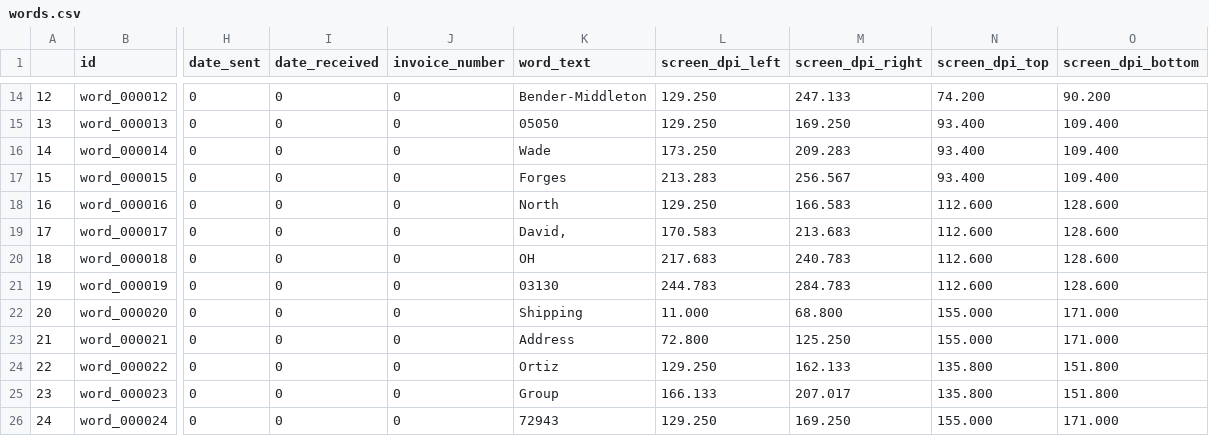
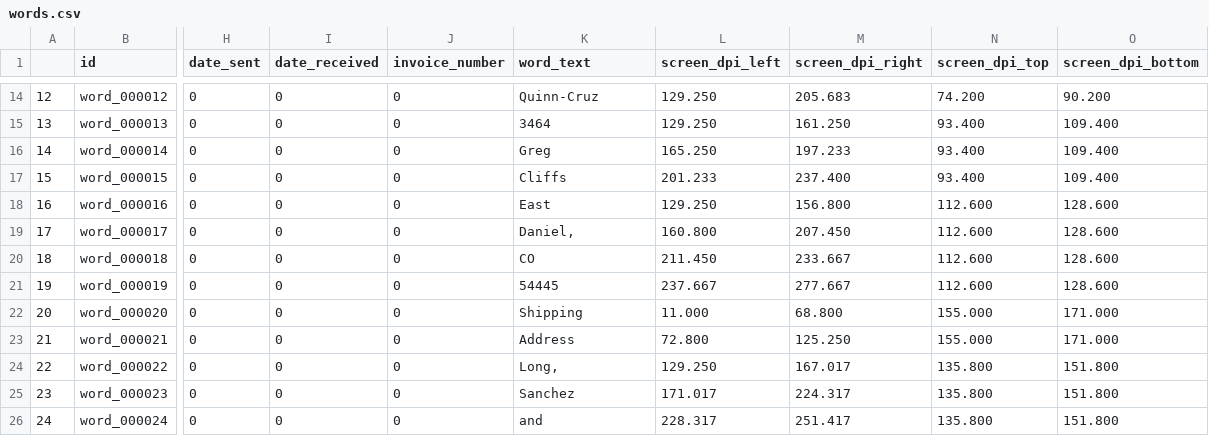
Before and after one commit to kevinbache/tablestakes, a CSV file: python/tablestakes/scripts/generate_ocrd_doc_2/docs/doc_01/words.csv, drawn as a sheet; only a part is shown, gaps mark what is left out; the diff covers the shown part only; the diff names each change by its address in the sheet, - before the commit and + after, or states it on an @@ line.

```diff
--- a/python/tablestakes/scripts/generate_ocrd_doc_2/docs/doc_01/words.csv
+++ b/python/tablestakes/scripts/generate_ocrd_doc_2/docs/doc_01/words.csv
-K14 (word_text): Bender-Middleton
+K14 (word_text): Quinn-Cruz
-M14 (screen_dpi_right): 247.133
+M14 (screen_dpi_right): 205.683
-K15 (word_text): 05050
+K15 (word_text): 3464
-M15 (screen_dpi_right): 169.250
+M15 (screen_dpi_right): 161.250
-K16 (word_text): Wade
+K16 (word_text): Greg
-L16 (screen_dpi_left): 173.250
+L16 (screen_dpi_left): 165.250
-M16 (screen_dpi_right): 209.283
+M16 (screen_dpi_right): 197.233
-K17 (word_text): Forges
+K17 (word_text): Cliffs
-L17 (screen_dpi_left): 213.283
+L17 (screen_dpi_left): 201.233
-M17 (screen_dpi_right): 256.567
+M17 (screen_dpi_right): 237.400
-K18 (word_text): North
+K18 (word_text): East
-M18 (screen_dpi_right): 166.583
+M18 (screen_dpi_right): 156.800
-K19 (word_text): David,
+K19 (word_text): Daniel,
-L19 (screen_dpi_left): 170.583
+L19 (screen_dpi_left): 160.800
-M19 (screen_dpi_right): 213.683
+M19 (screen_dpi_right): 207.450
-K20 (word_text): OH
+K20 (word_text): CO
-L20 (screen_dpi_left): 217.683
+L20 (screen_dpi_left): 211.450
-M20 (screen_dpi_right): 240.783
+M20 (screen_dpi_right): 233.667
-K21 (word_text): 03130
+K21 (word_text): 54445
-L21 (screen_dpi_left): 244.783
+L21 (screen_dpi_left): 237.667
-M21 (screen_dpi_right): 284.783
+M21 (screen_dpi_right): 277.667
-K24 (word_text): Ortiz
+K24 (word_text): Long,
-M24 (screen_dpi_right): 162.133
+M24 (screen_dpi_right): 167.017
-K25 (word_text): Group
+K25 (word_text): Sanchez
-L25 (screen_dpi_left): 166.133
+L25 (screen_dpi_left): 171.017
-M25 (screen_dpi_right): 207.017
+M25 (screen_dpi_right): 224.317
-K26 (word_text): 72943
+K26 (word_text): and
-L26 (screen_dpi_left): 129.250
+L26 (screen_dpi_left): 228.317
-M26 (screen_dpi_right): 169.250
+M26 (screen_dpi_right): 251.417
-N26 (screen_dpi_top): 155.000
+N26 (screen_dpi_top): 135.800
-O26 (screen_dpi_bottom): 171.000
+O26 (screen_dpi_bottom): 151.800
```
Also changed, not shown: 1 removed row and 103 edited cells elsewhere in this file, 4 other files.
